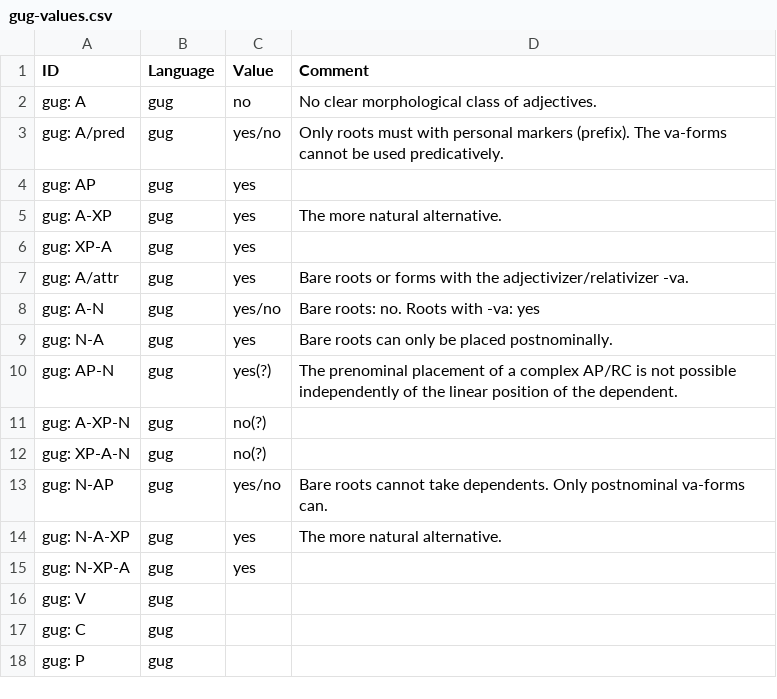
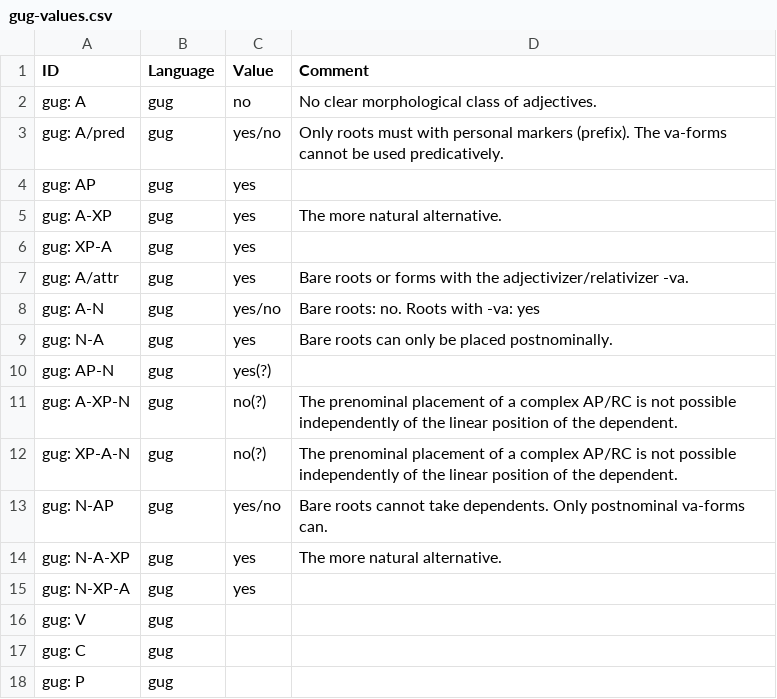
Before and after one commit to lxynk/nmdb-data, a CSV file: raw/gug-values.csv, drawn as a sheet.

Commit message:
Update gug-values.csv

```diff
--- a/raw/gug-values.csv
+++ b/raw/gug-values.csv
@@ -9,5 +9,5 @@ gug: A-N,gug,yes/no,Bare roots: no. Roots with  -va: yes
 gug: N-A,gug,yes,Bare roots can only be placed postnominally.
-gug: AP-N,gug,yes(?),The prenominal placement of a complex AP/RC is not possible independently of the linear position of the dependent.
-gug: A-XP-N,gug,no(?),
-gug: XP-A-N,gug,no(?),
+gug: AP-N,gug,yes(?),
+gug: A-XP-N,gug,no(?),The prenominal placement of a complex AP/RC is not possible independently of the linear position of the dependent.
+gug: XP-A-N,gug,no(?),The prenominal placement of a complex AP/RC is not possible independently of the linear position of the dependent.
 gug: N-AP,gug,yes/no,Bare roots cannot take dependents. Only postnominal va-forms can.
```
